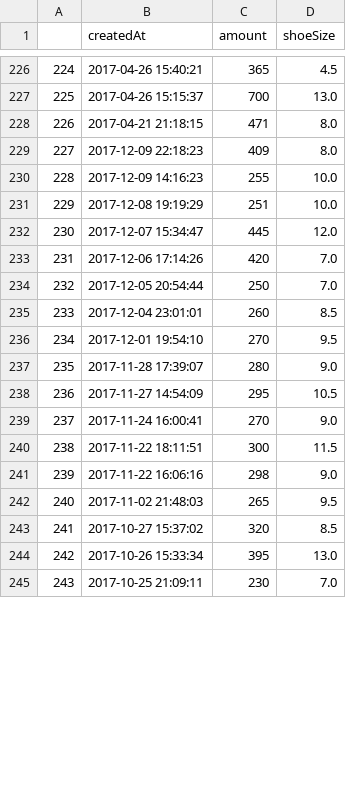
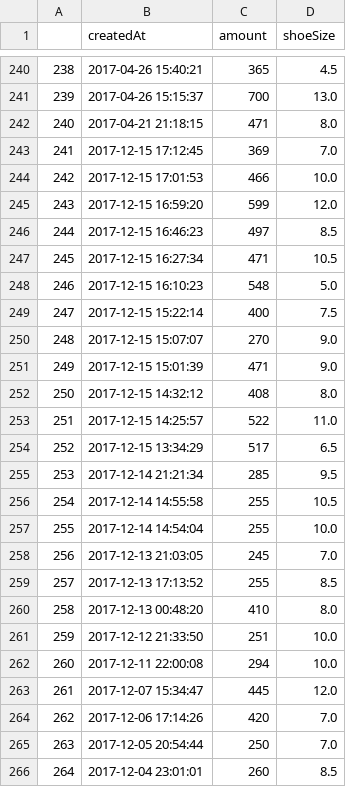
Before and after one commit to ronlylesjr/SneakerTracker, a CSV file: sneaker_sales/Asics Gel-Lyte III Ronnie Fieg Volcano 2.0.csv, drawn as a sheet; only a part is shown, gaps mark what is left out; the shorter side is filled out with more unchanged rows; removed rows and columns are numbered as before the commit, all else as after; the diff covers the shown part only; the diff names each change by its address in the sheet, - before the commit and + after, or states it on an @@ line.

```diff
--- a/sneaker_sales/Asics Gel-Lyte III Ronnie Fieg Volcano 2.0.csv
+++ b/sneaker_sales/Asics Gel-Lyte III Ronnie Fieg Volcano 2.0.csv
@@ column A renumbered from row 21 down @@
-row 229: 227 | 2017-12-09 22:18:23 | 409 | 8.0
+row 243: 241 | 2017-12-15 17:12:45 | 369 | 7.0
+row 244: 242 | 2017-12-15 17:01:53 | 466 | 10.0
+row 245: 243 | 2017-12-15 16:59:20 | 599 | 12.0
+row 246: 244 | 2017-12-15 16:46:23 | 497 | 8.5
+row 247: 245 | 2017-12-15 16:27:34 | 471 | 10.5
+row 248: 246 | 2017-12-15 16:10:23 | 548 | 5.0
+row 249: 247 | 2017-12-15 15:22:14 | 400 | 7.5
+row 250: 248 | 2017-12-15 15:07:07 | 270 | 9.0
+row 251: 249 | 2017-12-15 15:01:39 | 471 | 9.0
+row 252: 250 | 2017-12-15 14:32:12 | 408 | 8.0
+row 253: 251 | 2017-12-15 14:25:57 | 522 | 11.0
+row 254: 252 | 2017-12-15 13:34:29 | 517 | 6.5
+row 255: 253 | 2017-12-14 21:21:34 | 285 | 9.5
+row 256: 254 | 2017-12-14 14:55:58 | 255 | 10.5
-B257 (createdAt): 2017-12-09 14:16:23
+B257 (createdAt): 2017-12-14 14:54:04
+row 258: 256 | 2017-12-13 21:03:05 | 245 | 7.0
+row 259: 257 | 2017-12-13 17:13:52 | 255 | 8.5
+row 260: 258 | 2017-12-13 00:48:20 | 410 | 8.0
-B261 (createdAt): 2017-12-08 19:19:29
+B261 (createdAt): 2017-12-12 21:33:50
+row 262: 260 | 2017-12-11 22:00:08 | 294 | 10.0
```
Also changed, not shown: 21 added rows and 6 moved rows elsewhere in this file, sneaker_sales/Adidas NMD R1 Crisp White.csv, sneaker_sales/Adidas NMD R1 Mystic Blue.csv, 18 other files.
